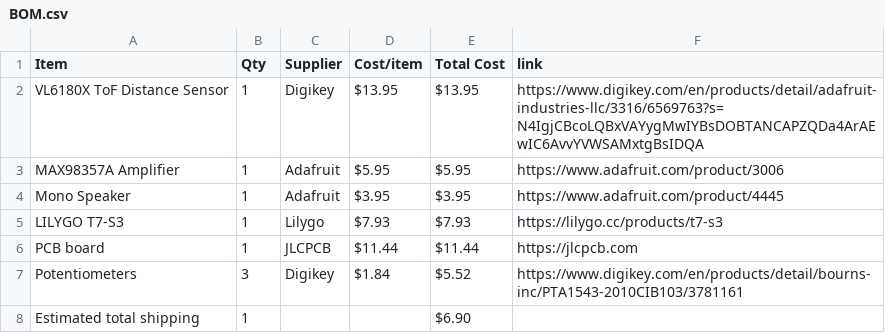
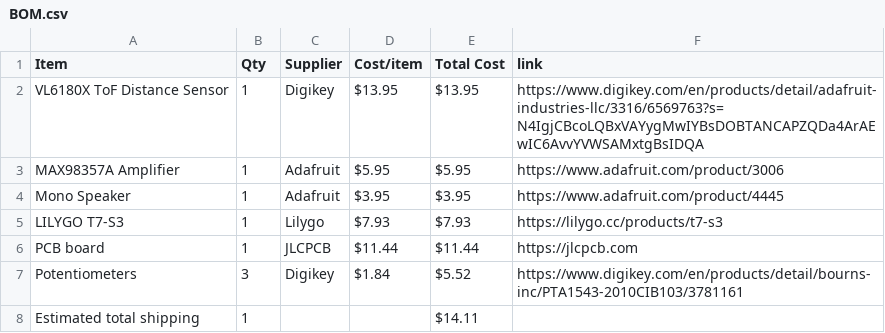
Before and after one commit to insert-joke-here/OpticalTheremin, a CSV file: BOM.csv, drawn as a sheet.

Commit message:
Sync Optical Theremin from Half Life

```diff
--- a/BOM.csv
+++ b/BOM.csv
@@ -7,2 +7,2 @@ PCB board,1,JLCPCB,$11.44,$11.44,https://jlcpcb.com
 Potentiometers,3,Digikey,$1.84,$5.52,https://www.digikey.com/en/products/detail/bourns-inc/PTA1543-2010CIB103/3781161
-Estimated total shipping,1,,,$6.90,
+Estimated total shipping,1,,,$14.11,
```
